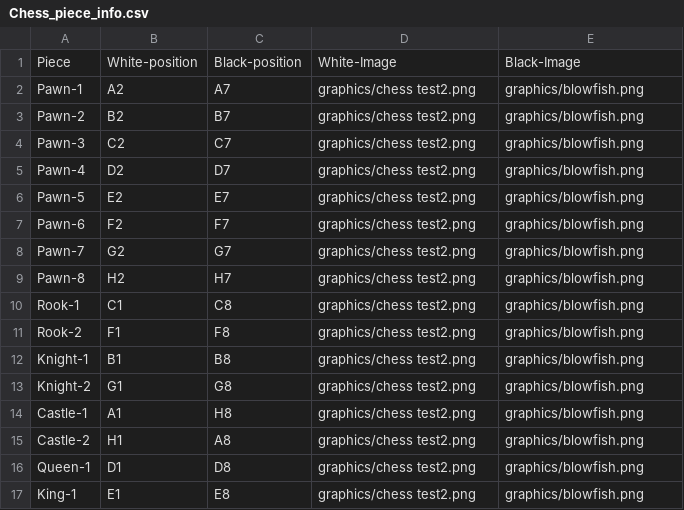
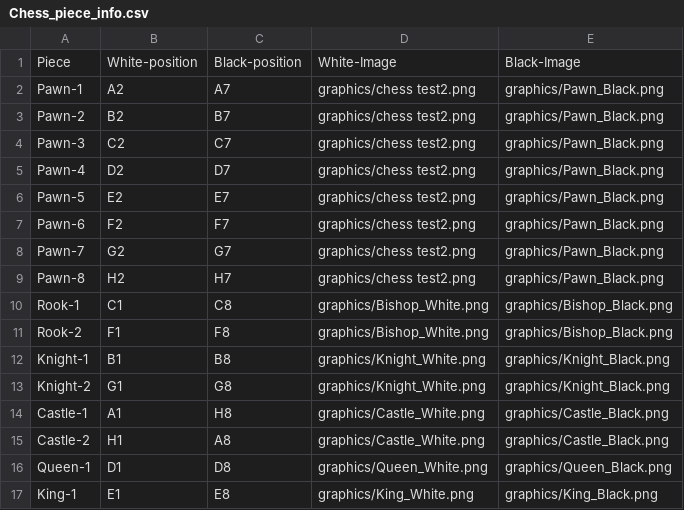
Before and after one commit to HappyAVK/Chess-Game, a CSV file: Chess_piece_info.csv, drawn as a sheet.

Commit message:
Added graphics for each piece

```diff
--- a/Chess_piece_info.csv
+++ b/Chess_piece_info.csv
@@ -1,17 +1,17 @@
 Piece,White-position,Black-position,White-Image,Black-Image
-Pawn-1,A2,A7,graphics/chess test2.png,graphics/blowfish.png
-Pawn-2,B2,B7,graphics/chess test2.png,graphics/blowfish.png
-Pawn-3,C2,C7,graphics/chess test2.png,graphics/blowfish.png
-Pawn-4,D2,D7,graphics/chess test2.png,graphics/blowfish.png
-Pawn-5,E2,E7,graphics/chess test2.png,graphics/blowfish.png
-Pawn-6,F2,F7,graphics/chess test2.png,graphics/blowfish.png
-Pawn-7,G2,G7,graphics/chess test2.png,graphics/blowfish.png
-Pawn-8,H2,H7,graphics/chess test2.png,graphics/blowfish.png
-Rook-1,C1,C8,graphics/chess test2.png,graphics/blowfish.png
-Rook-2,F1,F8,graphics/chess test2.png,graphics/blowfish.png
-Knight-1,B1,B8,graphics/chess test2.png,graphics/blowfish.png
-Knight-2,G1,G8,graphics/chess test2.png,graphics/blowfish.png
-Castle-1,A1,H8,graphics/chess test2.png,graphics/blowfish.png
-Castle-2,H1,A8,graphics/chess test2.png,graphics/blowfish.png
-Queen-1,D1,D8,graphics/chess test2.png,graphics/blowfish.png
-King-1,E1,E8,graphics/chess test2.png,graphics/blowfish.png
+Pawn-1,A2,A7,graphics/chess test2.png,graphics/Pawn_Black.png
+Pawn-2,B2,B7,graphics/chess test2.png,graphics/Pawn_Black.png
+Pawn-3,C2,C7,graphics/chess test2.png,graphics/Pawn_Black.png
+Pawn-4,D2,D7,graphics/chess test2.png,graphics/Pawn_Black.png
+Pawn-5,E2,E7,graphics/chess test2.png,graphics/Pawn_Black.png
+Pawn-6,F2,F7,graphics/chess test2.png,graphics/Pawn_Black.png
+Pawn-7,G2,G7,graphics/chess test2.png,graphics/Pawn_Black.png
+Pawn-8,H2,H7,graphics/chess test2.png,graphics/Pawn_Black.png
+Rook-1,C1,C8,graphics/Bishop_White.png,graphics/Bishop_Black.png
+Rook-2,F1,F8,graphics/Bishop_White.png,graphics/Bishop_Black.png
+Knight-1,B1,B8,graphics/Knight_White.png,graphics/Knight_Black.png
+Knight-2,G1,G8,graphics/Knight_White.png,graphics/Knight_Black.png
+Castle-1,A1,H8,graphics/Castle_White.png,graphics/Castle_Black.png
+Castle-2,H1,A8,graphics/Castle_White.png,graphics/Castle_Black.png
+Queen-1,D1,D8,graphics/Queen_White.png,graphics/Queen_Black.png
+King-1,E1,E8,graphics/King_White.png,graphics/King_Black.png
```
